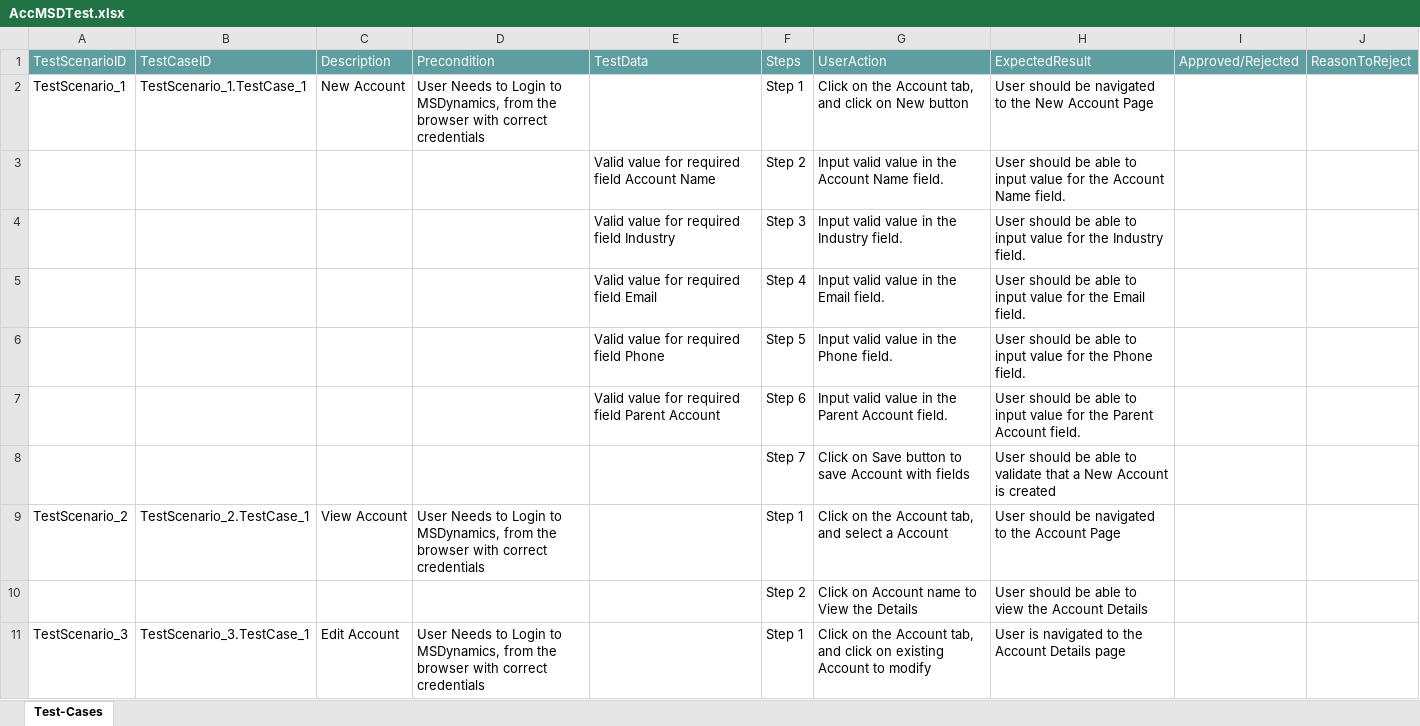
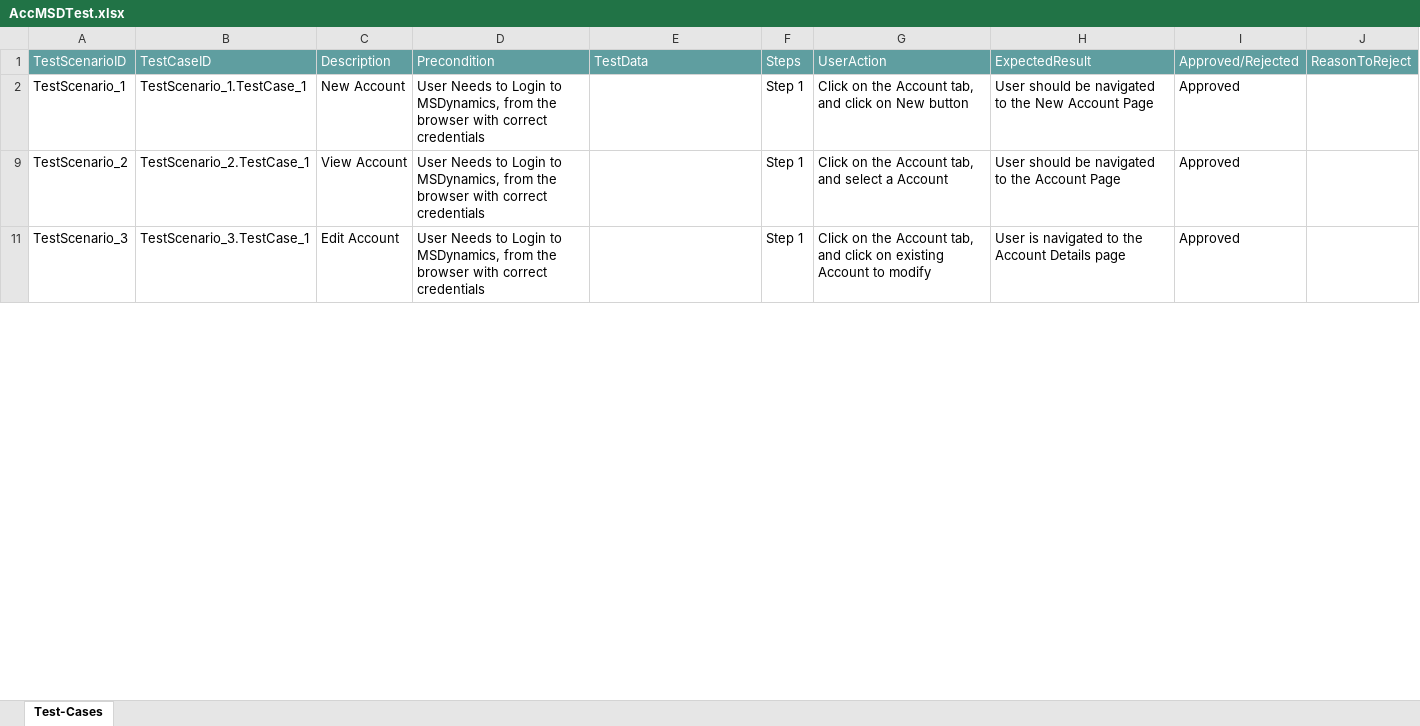
Before and after one commit to ShaikMohamedIrfan/MSD, an Excel workbook: AccMSDTest.xlsx, sheet Test-Cases, drawn as a sheet; only a part is shown; values as stored, in another font and other column widths than the file's, no borders; table styles not drawn; the diff covers the shown part only; the diff names each change by its address in the sheet, - before the commit and + after, or states it on an @@ line.

Commit message:
Update AccMSDTest.xlsx

```diff
--- a/AccMSDTest.xlsx (sheet Test-Cases)
+++ b/AccMSDTest.xlsx (sheet Test-Cases)
-I2: (empty)
+I2: Approved
@@ row 3 hidden:  |  |  |  | Valid value for required field Account Name | Step 2 | Input valid value in the Account Name field. | User should be able to input value for the Account Name field. @@
@@ row 4 hidden:  |  |  |  | Valid value for required field Industry | Step 3 | Input valid value in the Industry field. | User should be able to input value for the Industry field. @@
@@ row 5 hidden:  |  |  |  | Valid value for required field Email | Step 4 | Input valid value in the Email field. | User should be able to input value for the Email field. @@
@@ row 6 hidden:  |  |  |  | Valid value for required field Phone | Step 5 | Input valid value in the Phone field. | User should be able to input value for the Phone field. @@
@@ row 7 hidden:  |  |  |  | Valid value for required field Parent Account | Step 6 | Input valid value in the Parent Account field. | User should be able to input value for the Parent Account field. @@
@@ row 8 hidden:  |  |  |  |  | Step 7 | Click on Save button to save Account with fields | User should be able to validate that a New Account is created @@
-I9: (empty)
+I9: Approved
@@ row 10 hidden:  |  |  |  |  | Step 2 | Click on Account name to View the Details | User should be able to view the Account Details @@
-I11: (empty)
+I11: Approved
```
Also changed, not shown: 8 hidden or unhidden rows and 1 edited cell elsewhere in this sheet.
